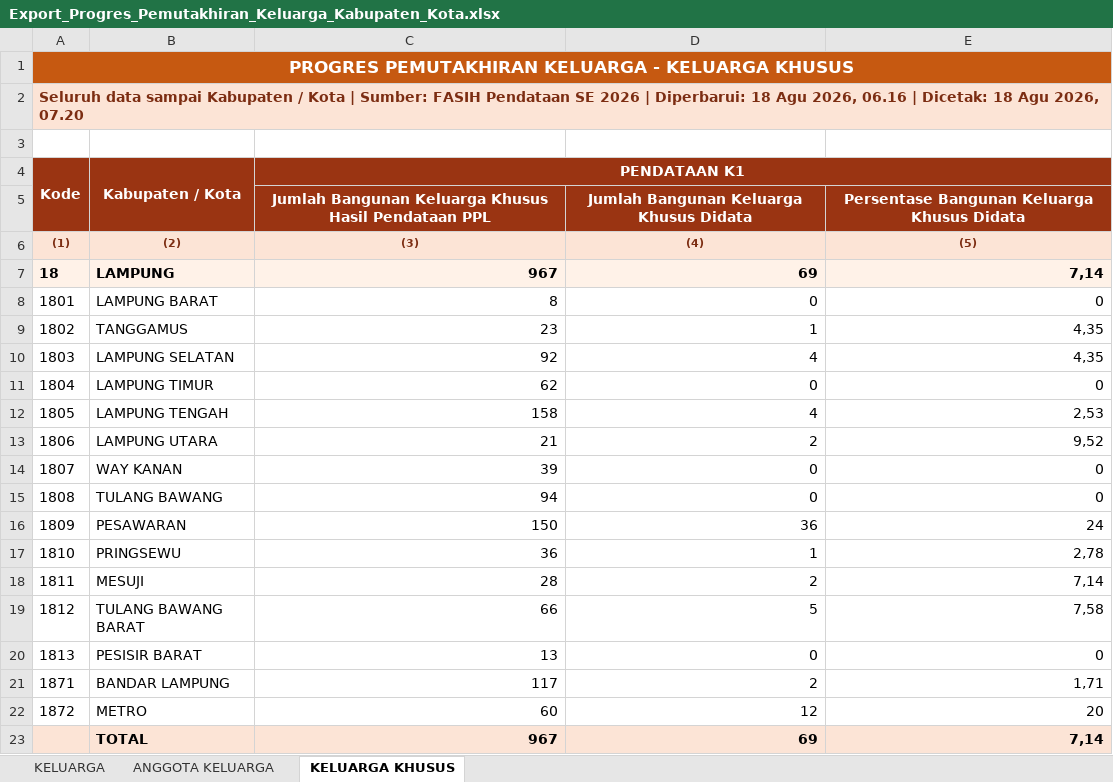
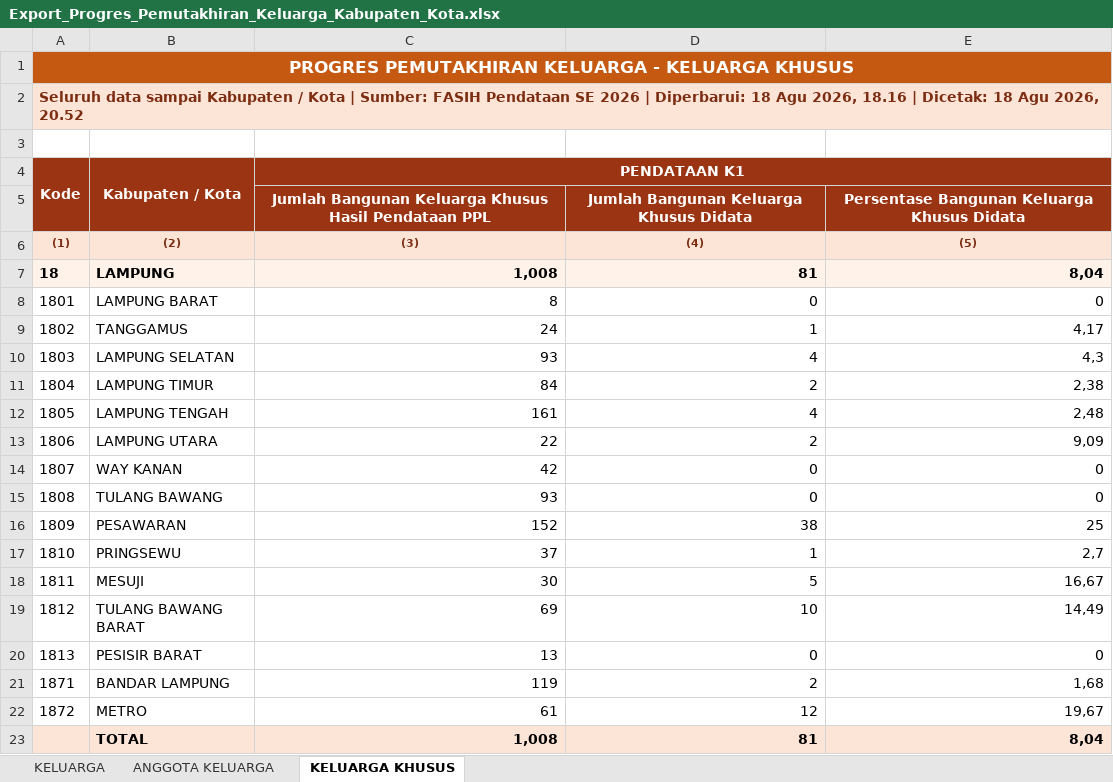
Before and after one commit to stathub1800/SE2026, an Excel workbook: data/Export_Progres_Pemutakhiran_Keluarga_Kabupaten_Kota.xlsx, sheet KELUARGA KHUSUS, drawn as a sheet; values as stored, in another font and other column widths than the file's, no borders; removed rows and columns are numbered as before the commit, all else as after; the diff names each change by its address in the sheet, - before the commit and + after, or states it on an @@ line.

```diff
--- a/data/Export_Progres_Pemutakhiran_Keluarga_Kabupaten_Kota.xlsx (sheet KELUARGA KHUSUS)
+++ b/data/Export_Progres_Pemutakhiran_Keluarga_Kabupaten_Kota.xlsx (sheet KELUARGA KHUSUS)
-A2 (Kode): …Agu 2026, 06.16 | Dicetak: 18 Agu 2026, 07.20
+A2 (Kode): …Agu 2026, 18.16 | Dicetak: 18 Agu 2026, 20.52
-C7 (PENDATAAN K1): 967
+C7 (PENDATAAN K1): 1,008
-D7: 69
+D7: 81
-E7: 7,14
+E7: 8,04
-C9 (PENDATAAN K1): 23
+C9 (PENDATAAN K1): 24
-E9: 4,35
+E9: 4,17
-C10 (PENDATAAN K1): 92
+C10 (PENDATAAN K1): 93
-E10: 4,35
+E10: 4,3
-C11 (PENDATAAN K1): 62
+C11 (PENDATAAN K1): 84
-D11: 0
+D11: 2
-E11: 0
+E11: 2,38
-C12 (PENDATAAN K1): 158
+C12 (PENDATAAN K1): 161
-E12: 2,53
+E12: 2,48
-C13 (PENDATAAN K1): 21
+C13 (PENDATAAN K1): 22
-E13: 9,52
+E13: 9,09
-C14 (PENDATAAN K1): 39
+C14 (PENDATAAN K1): 42
-C15 (PENDATAAN K1): 94
+C15 (PENDATAAN K1): 93
-C16 (PENDATAAN K1): 150
+C16 (PENDATAAN K1): 152
-D16: 36
+D16: 38
-E16: 24
+E16: 25
-C17 (PENDATAAN K1): 36
+C17 (PENDATAAN K1): 37
-E17: 2,78
+E17: 2,7
-C18 (PENDATAAN K1): 28
+C18 (PENDATAAN K1): 30
-D18: 2
+D18: 5
-E18: 7,14
+E18: 16,67
-C19 (PENDATAAN K1): 66
+C19 (PENDATAAN K1): 69
-D19: 5
+D19: 10
-E19: 7,58
+E19: 14,49
-C21 (PENDATAAN K1): 117
+C21 (PENDATAAN K1): 119
-E21: 1,71
+E21: 1,68
-C22 (PENDATAAN K1): 60
+C22 (PENDATAAN K1): 61
-E22: 20
+E22: 19,67
-row 23:  | TOTAL | 967 | 69 | 7,14
+row 23:  | TOTAL | 1,008 | 81 | 8,04
```
Also changed, not shown: sheet KELUARGA, sheet ANGGOTA KELUARGA, data/Export_Progres_Pendataan_Kabupaten_Kota.xlsx, 1 other file.
